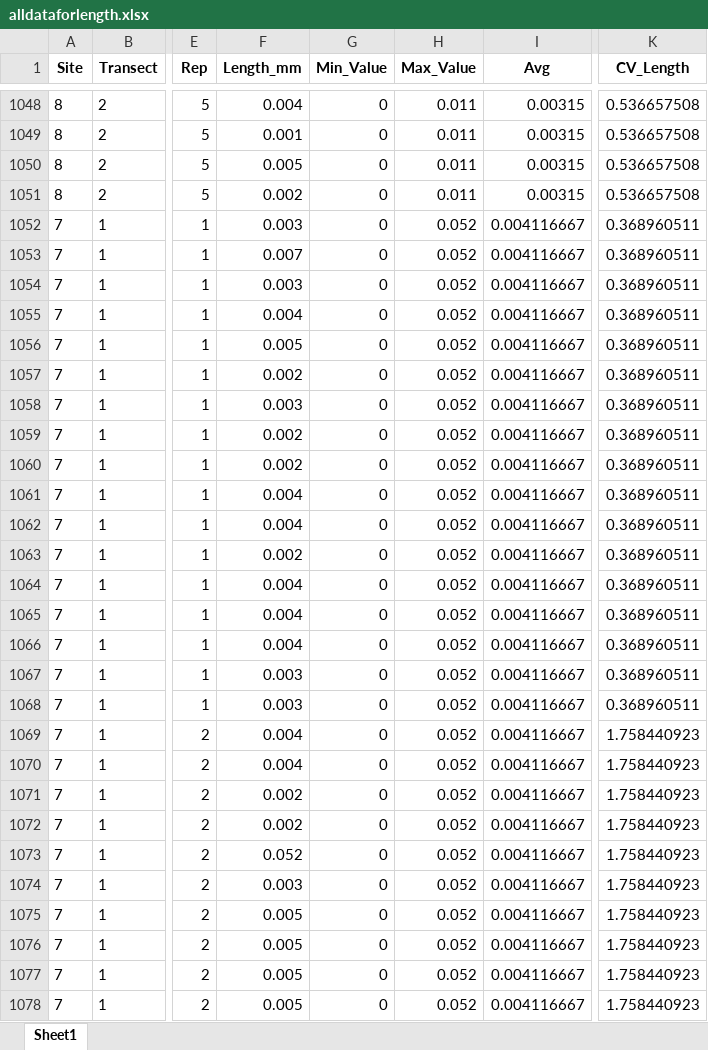
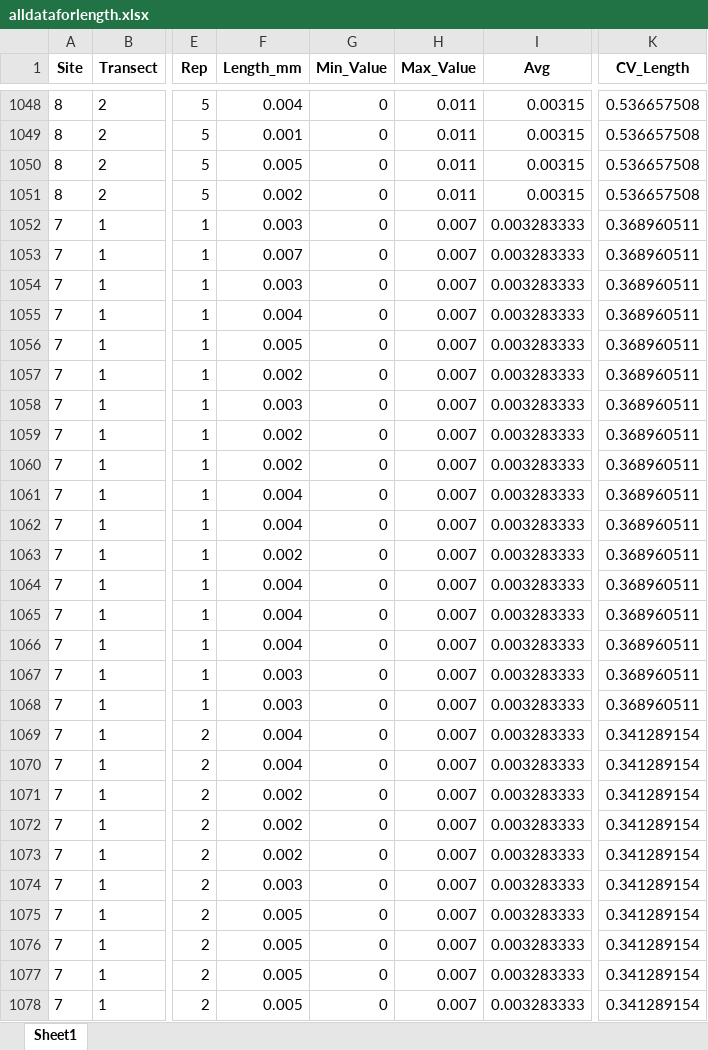
Before and after one commit to amaiamm8/ABS_second_round, an Excel workbook: raw/alldataforlength.xlsx, sheet Sheet1, drawn as a sheet; only a part is shown, gaps mark what is left out; values as stored, in another font and other column widths than the file's, no borders; the diff covers the shown part only; the diff names each change by its address in the sheet, - before the commit and + after, or states it on an @@ line.

```diff
--- a/raw/alldataforlength.xlsx (sheet Sheet1)
+++ b/raw/alldataforlength.xlsx (sheet Sheet1)
-H1052:H1078 (Max_Value): 0.052
+H1052:H1078 (Max_Value): 0.007
-I1052:I1078 (Avg): 0.004116667
+I1052:I1078 (Avg): 0.003283333
-K1069:K1078 (CV_Length): 1.758440923
+K1069:K1078 (CV_Length): 0.341289154
-F1073 (Length_mm): 0.052
+F1073 (Length_mm): 0.002
```
Also changed, not shown: 3 removed rows and 164 edited cells elsewhere in this sheet, raw/Updated hyphal length.xlsx, raw/alldataforbiomass.xlsx, 13 other files.
